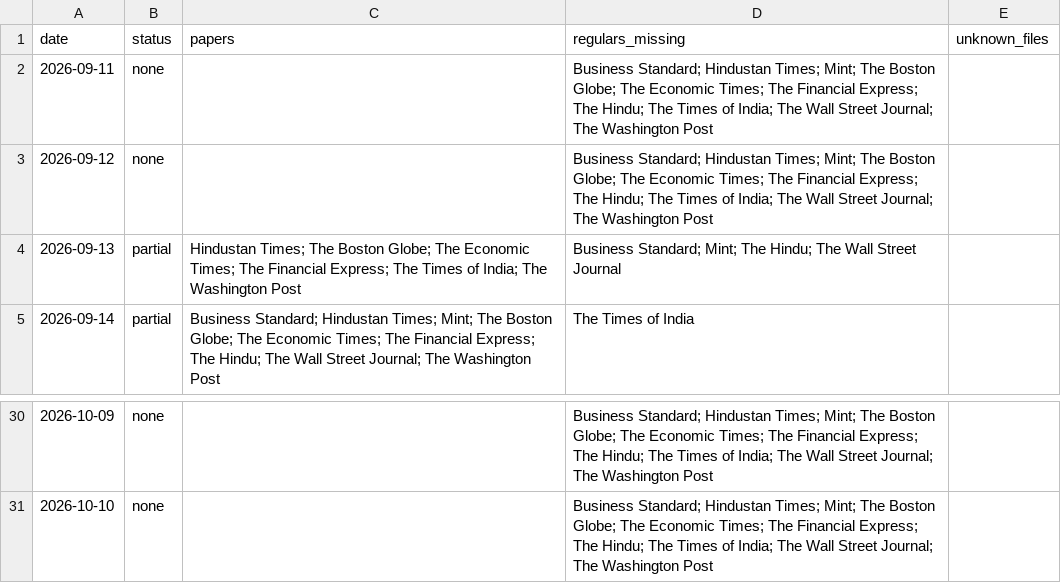
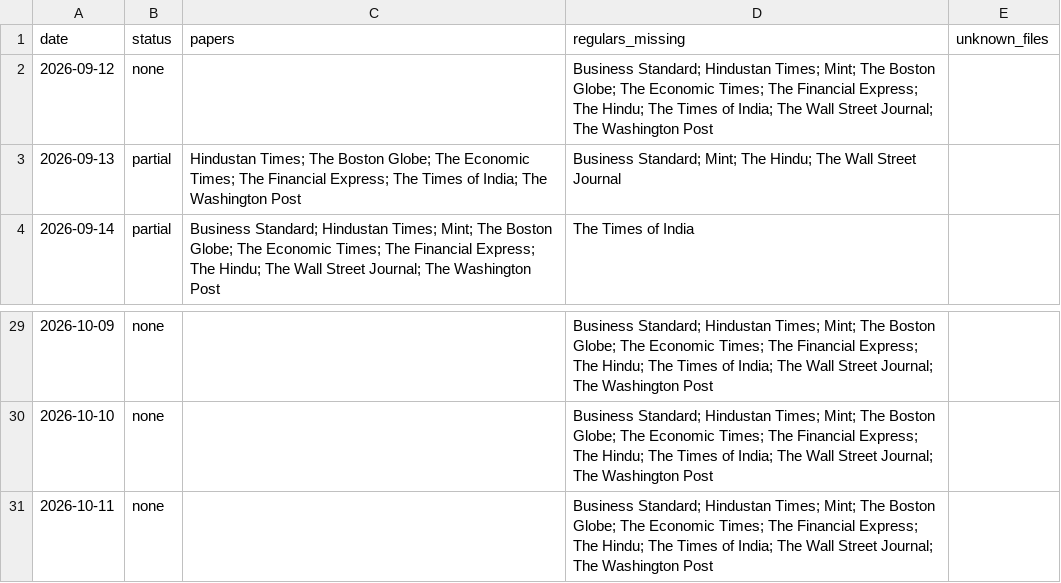
Before and after one commit to Aakash10867/SUPERFORECASTER, a CSV file: data/coverage.csv, drawn as a sheet; only a part is shown, gaps mark what is left out.

```diff
--- a/data/coverage.csv
+++ b/data/coverage.csv
@@ -1,3 +1,2 @@
 date,status,papers,regulars_missing,unknown_files
-2026-09-11,none,,Business Standard; Hindustan Times; Mint; The Boston Globe; The Economic Times; The Financial Express; The Hindu; The Times of India; The Wall Street Journal; The Washington Post,
 2026-09-12,none,,Business Standard; Hindustan Times; Mint; The Boston Globe; The Economic Times; The Financial Express; The Hindu; The Times of India; The Wall Street Journal; The Washington Post,
@@ -31 +30,2 @@ date,status,papers,regulars_missing,unknown_files
 2026-10-10,none,,Business Standard; Hindustan Times; Mint; The Boston Globe; The Economic Times; The Financial Express; The Hindu; The Times of India; The Wall Street Journal; The Washington Post,
+2026-10-11,none,,Business Standard; Hindustan Times; Mint; The Boston Globe; The Economic Times; The Financial Express; The Hindu; The Times of India; The Wall Street Journal; The Washington Post,
```
Also changed, not shown: data/questions.csv, data/system_proposals.csv, 5 other files.
